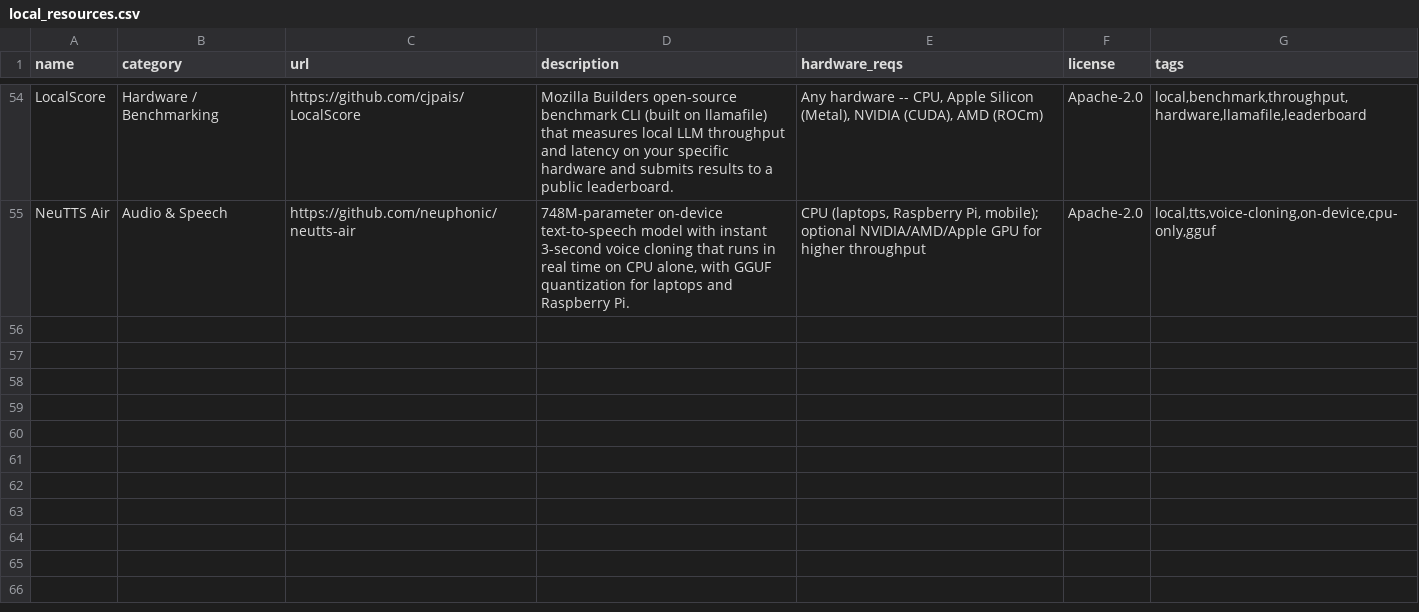
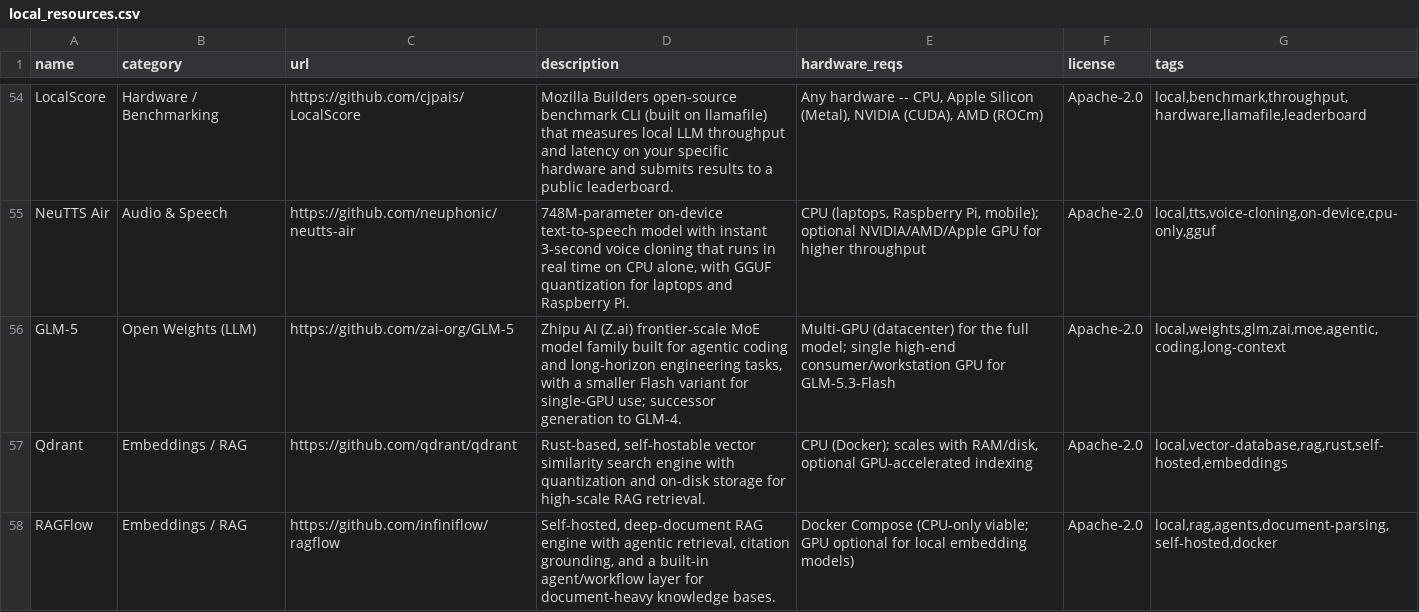
Before and after one commit to chid/free-ai, a CSV file: local_resources.csv, drawn as a sheet; only a part is shown, gaps mark what is left out; the diff covers the shown part only.

```diff
--- a/local_resources.csv
+++ b/local_resources.csv
@@ -55 +55,4 @@ LocalScore,Hardware / Benchmarking,https://github.com/cjpais/LocalScore,"Mozilla
 NeuTTS Air,Audio & Speech,https://github.com/neuphonic/neutts-air,"748M-parameter on-device text-to-speech model with instant 3-second voice cloning that runs in real time on CPU alone, with GGUF quantization for laptops and Raspberry Pi.","CPU (laptops, Raspberry Pi, mobile); optional NVIDIA/AMD/Apple GPU for higher throughput",Apache-2.0,"local,tts,voice-cloning,on-device,cpu-only,gguf"
+GLM-5,Open Weights (LLM),https://github.com/zai-org/GLM-5,"Zhipu AI (Z.ai) frontier-scale MoE model family built for agentic coding and long-horizon engineering tasks, with a smaller Flash variant for single-GPU use; successor generation to GLM-4.","Multi-GPU (datacenter) for the full model; single high-end consumer/workstation GPU for GLM-5.3-Flash",Apache-2.0,"local,weights,glm,zai,moe,agentic,coding,long-context"
+Qdrant,Embeddings / RAG,https://github.com/qdrant/qdrant,"Rust-based, self-hostable vector similarity search engine with quantization and on-disk storage for high-scale RAG retrieval.","CPU (Docker); scales with RAM/disk, optional GPU-accelerated indexing",Apache-2.0,"local,vector-database,rag,rust,self-hosted,embeddings"
+RAGFlow,Embeddings / RAG,https://github.com/infiniflow/ragflow,"Self-hosted, deep-document RAG engine with agentic retrieval, citation grounding, and a built-in agent/workflow layer for document-heavy knowledge bases.",Docker Compose (CPU-only viable; GPU optional for local embedding models),Apache-2.0,"local,rag,agents,document-parsing,self-hosted,docker"
```
Also changed, not shown: 3 added rows and 2 edited cells elsewhere in this file, local_history.csv, 2 other files.
